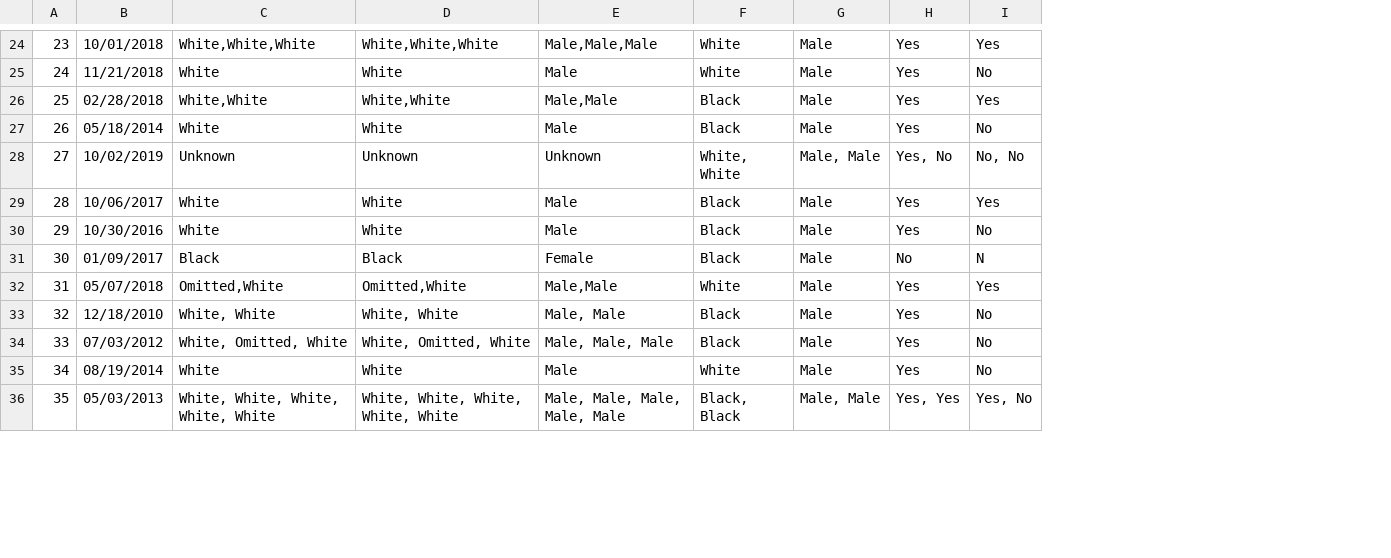
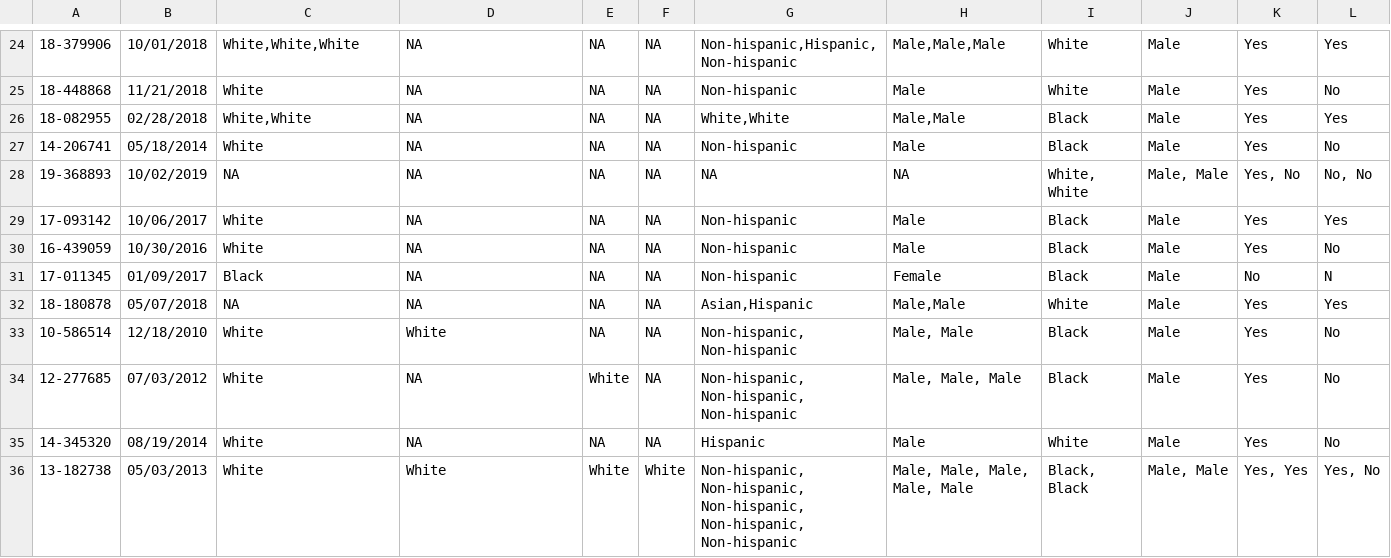
Before and after one commit to manbe003/policing, a CSV file: clean data/orlando/shooting (cleaned).csv, drawn as a sheet; only a part is shown, gaps mark what is left out; removed rows and columns are numbered as before the commit, all else as after; the diff covers the shown part only; the diff names each change by its address in the sheet, - before the commit and + after, or states it on an @@ line.

```diff
--- a/clean data/orlando/shooting (cleaned).csv
+++ b/clean data/orlando/shooting (cleaned).csv
-column A, rows 24-36: 23 | 24 | 25 | 26 | 27 | 28 | 29 | 30 | 31 | 32 | 33 | 34 | 35
+column A, rows 24-36: 18-379906 | 18-448868 | 18-082955 | 14-206741 | 19-368893 | 17-093142 | 16-439059 | 17-011345 | 18-180878 | 10-586514 | 12-277685 | 14-345320 | 13-182738
+column E, rows 24-36: NA | NA | NA | NA | NA | NA | NA | NA | NA | NA | White | NA | White
+column F, rows 24-36: NA | NA | NA | NA | NA | NA | NA | NA | NA | NA | NA | NA | White
+column G, rows 24-36: Non-hispanic,Hispanic,Non-hispanic | Non-hispanic | White,White | Non-hispanic | NA | Non-hispanic | Non-hispanic | Non-hispanic | Asian,Hispanic | Non-hispanic, Non-hispanic | Non-hispanic, Non-hispanic, Non-hispanic | Hispanic | Non-hispanic, Non-hispanic, Non-hispanic, Non-hispanic, Non-hispanic
-D24: White,White,White
+D24: NA
-D25: White
+D25: NA
-D26: White,White
+D26: NA
-D27: White
+D27: NA
-C28: Unknown
+C28: NA
-D28: Unknown
+D28: NA
-H28: Unknown
+H28: NA
-D29:D30: White
+D29:D30: NA
-D31: Black
+D31: NA
-C32: Omitted,White
+C32: NA
-D32: Omitted,White
+D32: NA
-C33: White, White
+C33: White
-D33: White, White
+D33: White
-C34: White, Omitted, White
+C34: White
-D34: White, Omitted, White
+D34: NA
-D35: White
+D35: NA
-C36: White, White, White, White, White
+C36: White
-D36: White, White, White, White, White
+D36: White
```
Also changed, not shown: 75 edited cells elsewhere in this file, 3 other files.
